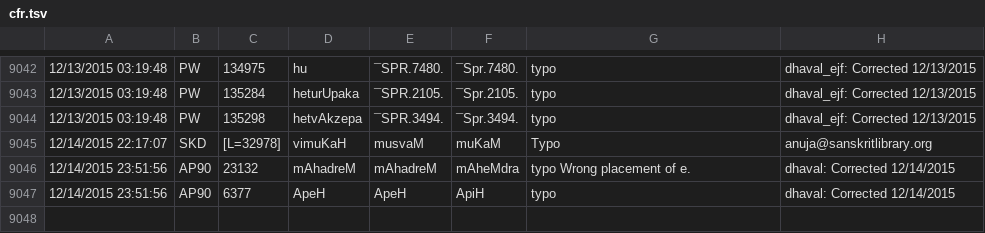
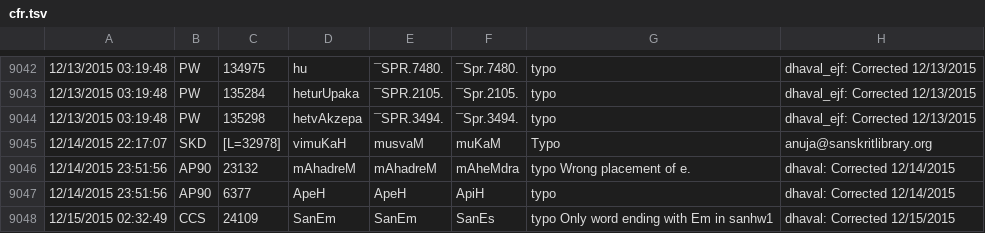
Before and after one commit to sanskrit-lexicon/CORRECTIONS, a TSV file: cfr.tsv, drawn as a sheet; only a part is shown, gaps mark what is left out.

```diff
--- a/cfr.tsv
+++ b/cfr.tsv
@@ -9047 +9047,2 @@
 12/14/2015 23:51:56	AP90	6377	ApeH	ApeH	ApiH	typo 	dhaval: Corrected 12/14/2015
+12/15/2015 02:32:49	CCS	24109	SanEm	SanEm	SanEs	typo Only word ending with Em in sanhw1	dhaval: Corrected 12/15/2015
```
Also changed, not shown: 3 other files.
